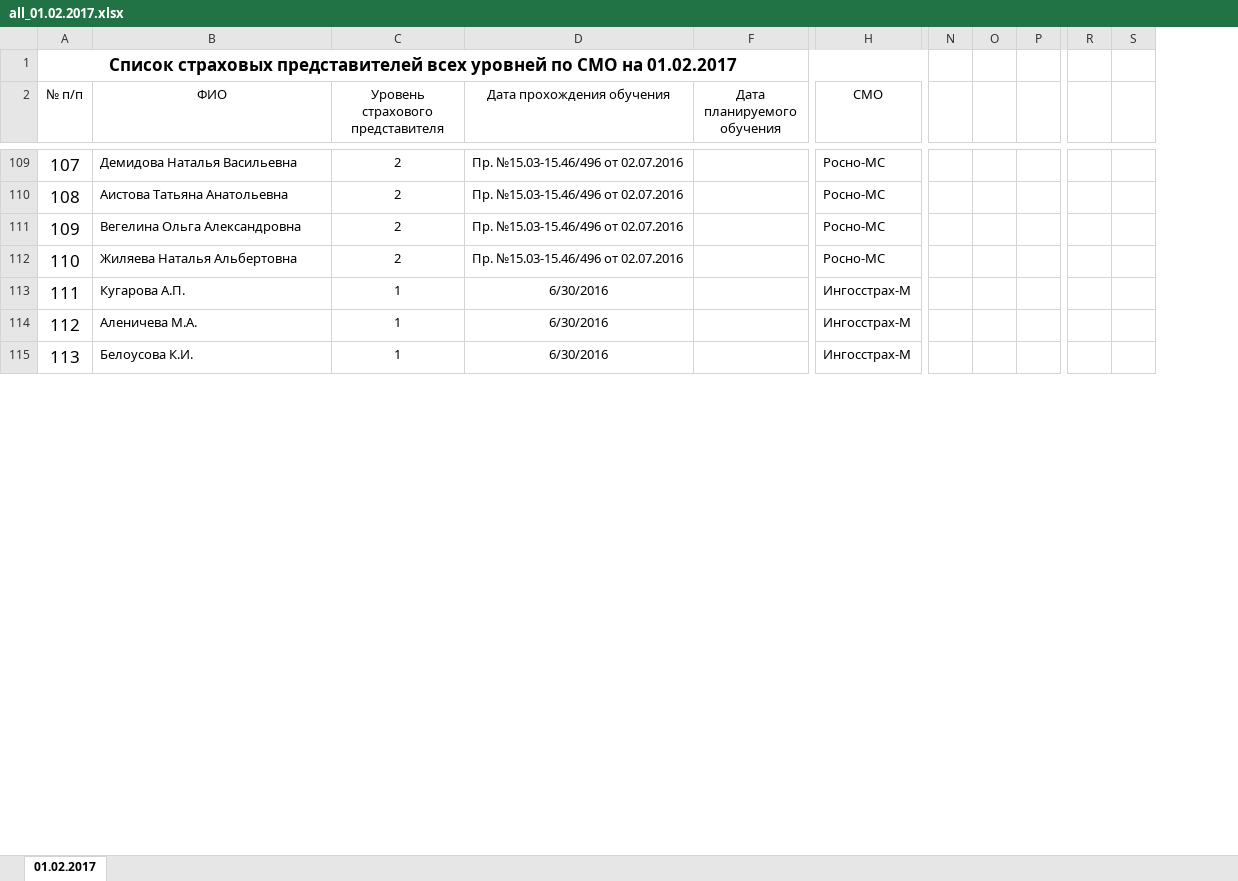
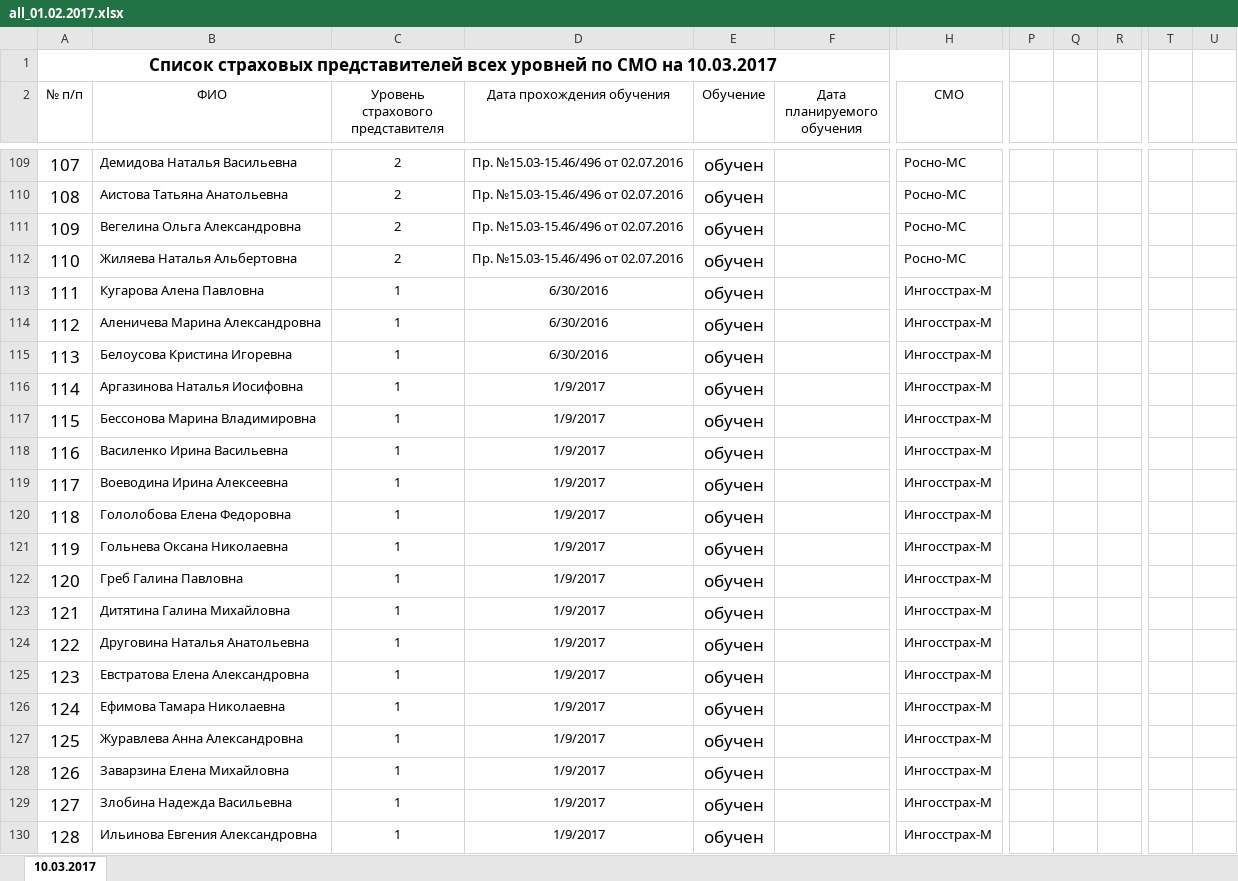
Before and after one commit to rdv20185/AppealWRT, an Excel workbook: Appeal/src/main/webapp/resources/doc_fond/all_01.02.2017.xlsx, sheet 10.03.2017, drawn as a sheet; only a part is shown, gaps mark what is left out; values as stored, in another font and other column widths than the file's, no borders; removed rows and columns are numbered as before the commit, all else as after; rows hold the shown columns only; the diff covers the shown part only; the diff names each change by its address in the sheet, - before the commit and + after, or states it on an @@ line.

```diff
--- a/Appeal/src/main/webapp/resources/doc_fond/all_01.02.2017.xlsx (sheet 10.03.2017)
+++ b/Appeal/src/main/webapp/resources/doc_fond/all_01.02.2017.xlsx (sheet 10.03.2017)
-sheet tab: 01.02.2017
+sheet tab: 10.03.2017
@@ column E (Обучение) unhidden, rows 109-115: all обучен @@
-column O, empty
+column Q, empty
-column S, empty
+column U, empty
@@ column A (№ п/п) renumbered from row 1 down @@
-B113 (ФИО): Кугарова А.П.
+B113 (ФИО): Кугарова Алена Павловна
-B114 (ФИО): Аленичева М.А.
+B114 (ФИО): Аленичева Марина Александровна
-B115 (ФИО): Белоусова К.И.
+B115 (ФИО): Белоусова Кристина Игоревна
+row 116: 114 | Аргазинова Наталья Иосифовна | 1 | 1/9/2017 | обучен |  | Ингосстрах-М
+row 117: 115 | Бессонова Марина Владимировна | 1 | 1/9/2017 | обучен |  | Ингосстрах-М
+row 118: 116 | Василенко Ирина Васильевна | 1 | 1/9/2017 | обучен |  | Ингосстрах-М
+row 119: 117 | Воеводина Ирина Алексеевна | 1 | 1/9/2017 | обучен |  | Ингосстрах-М
+row 120: 118 | Гололобова Елена Федоровна | 1 | 1/9/2017 | обучен |  | Ингосстрах-М
+row 121: 119 | Гольнева Оксана Николаевна | 1 | 1/9/2017 | обучен |  | Ингосстрах-М
+row 122: 120 | Греб Галина Павловна | 1 | 1/9/2017 | обучен |  | Ингосстрах-М
+row 123: 121 | Дитятина Галина Михайловна | 1 | 1/9/2017 | обучен |  | Ингосстрах-М
+row 124: 122 | Друговина Наталья Анатольевна | 1 | 1/9/2017 | обучен |  | Ингосстрах-М
+row 125: 123 | Евстратова Елена Александровна | 1 | 1/9/2017 | обучен |  | Ингосстрах-М
+row 126: 124 | Ефимова Тамара Николаевна | 1 | 1/9/2017 | обучен |  | Ингосстрах-М
+row 127: 125 | Журавлева Анна Александровна | 1 | 1/9/2017 | обучен |  | Ингосстрах-М
+row 128: 126 | Заварзина Елена Михайловна | 1 | 1/9/2017 | обучен |  | Ингосстрах-М
+row 129: 127 | Злобина Надежда Васильевна | 1 | 1/9/2017 | обучен |  | Ингосстрах-М
+row 130: 128 | Ильинова Евгения Александровна | 1 | 1/9/2017 | обучен |  | Ингосстрах-М
```
Also changed, not shown: 29 added rows, 47 edited cells and cell formats elsewhere in this sheet, 9 other files.
